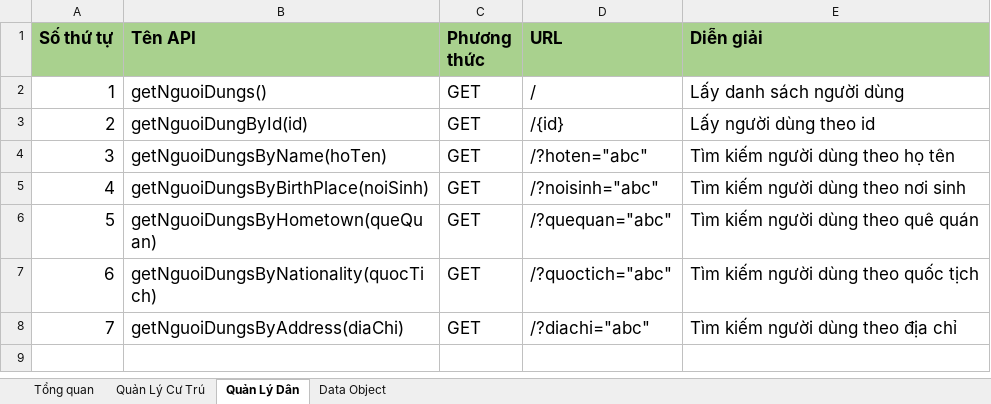
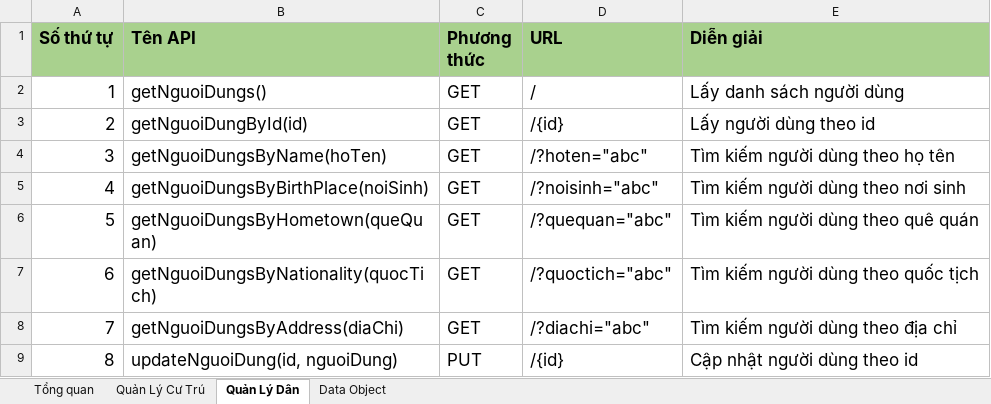
Before and after one commit to minhquanma/QuanLyCuTruJava, an Excel workbook: Specifications (仕様書)/DD (詳細設計)/API Interface.xlsx, sheet Quản Lý Dân, drawn as a sheet; values as stored, in another font and other column widths than the file's, no borders; the diff names each change by its address in the sheet, - before the commit and + after, or states it on an @@ line.

```diff
--- a/Specifications (仕様書)/DD (詳細設計)/API Interface.xlsx (sheet Quản Lý Dân)
+++ b/Specifications (仕様書)/DD (詳細設計)/API Interface.xlsx (sheet Quản Lý Dân)
+row 9: 8 | updateNguoiDung(id, nguoiDung) | PUT | /{id} | Cập nhật người dùng theo id
```
Also changed, not shown: sheet Quản Lý Cư Trú, sheet Tổng quan, 4 other files.
